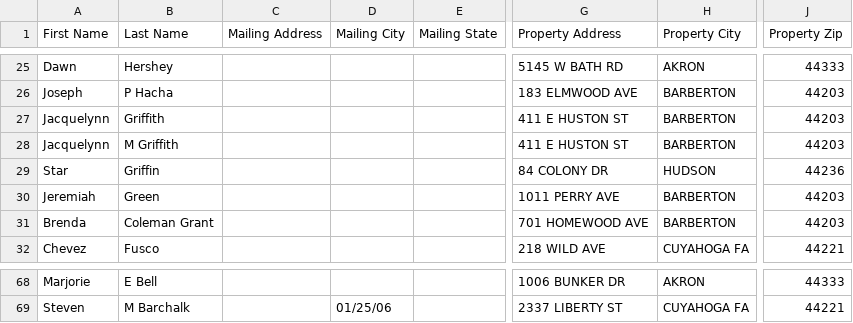
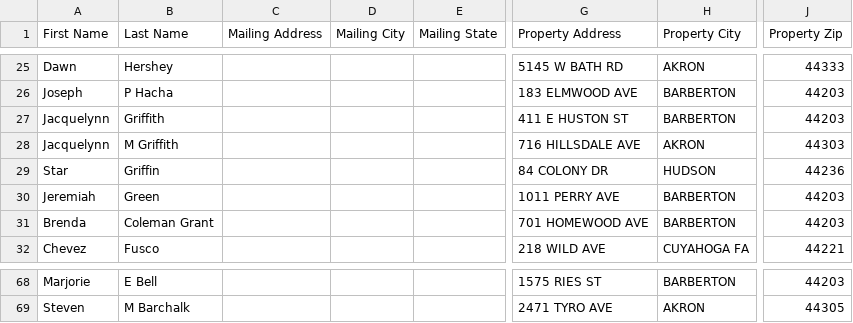
Before and after one commit to 208-ndo/akron-summit-scraper, a CSV file: data/ghl_export.csv, drawn as a sheet; only a part is shown, gaps mark what is left out; the diff covers the shown part only; the diff names each change by its address in the sheet, - before the commit and + after, or states it on an @@ line.

```diff
--- a/data/ghl_export.csv
+++ b/data/ghl_export.csv
-G28 (Property Address): 411 E HUSTON ST
+G28 (Property Address): 716 HILLSDALE AVE
-H28 (Property City): BARBERTON
+H28 (Property City): AKRON
-J28 (Property Zip): 44203
+J28 (Property Zip): 44303
-G68 (Property Address): 1006 BUNKER DR
+G68 (Property Address): 1575 RIES ST
-H68 (Property City): AKRON
+H68 (Property City): BARBERTON
-J68 (Property Zip): 44333
+J68 (Property Zip): 44203
-D69 (Mailing City): 01/25/06
+D69 (Mailing City): (empty)
-G69 (Property Address): 2337 LIBERTY ST
+G69 (Property Address): 2471 TYRO AVE
-H69 (Property City): CUYAHOGA FA
+H69 (Property City): AKRON
-J69 (Property Zip): 44221
+J69 (Property Zip): 44305
```
Also changed, not shown: 63 edited cells elsewhere in this file, data/records.enriched.csv, 10 other files.
